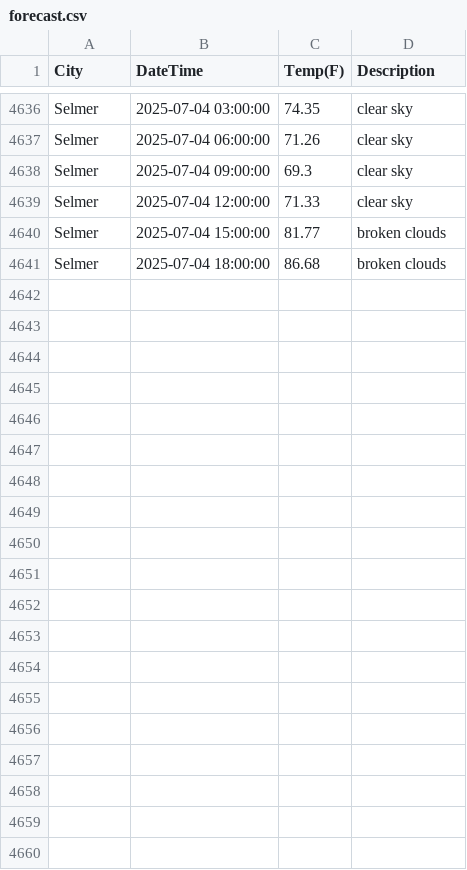
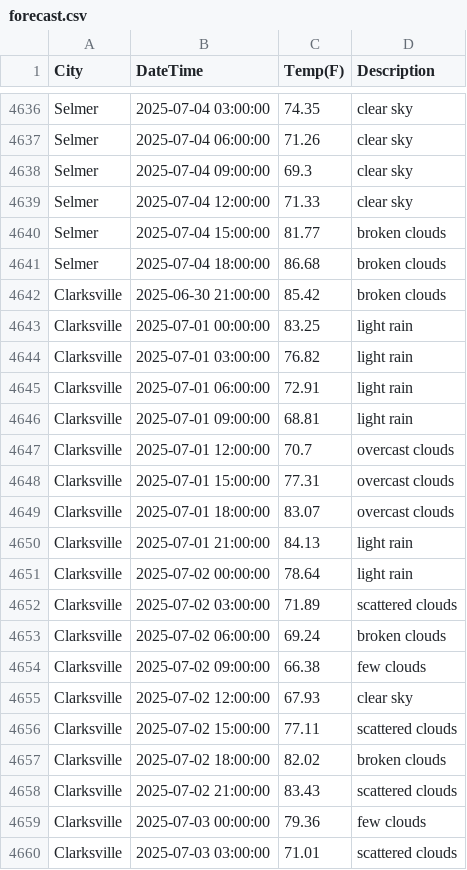
Before and after one commit to Andreachurchwell/TPS_Capstone2025, a CSV file: data/forecast.csv, drawn as a sheet; only a part is shown, gaps mark what is left out; the diff covers the shown part only; the diff names each change by its address in the sheet, - before the commit and + after, or states it on an @@ line.

```diff
--- a/data/forecast.csv
+++ b/data/forecast.csv
+row 4642: Clarksville | 2025-06-30 21:00:00 | 85.42 | broken clouds
+row 4643: Clarksville | 2025-07-01 00:00:00 | 83.25 | light rain
+row 4644: Clarksville | 2025-07-01 03:00:00 | 76.82 | light rain
+row 4645: Clarksville | 2025-07-01 06:00:00 | 72.91 | light rain
+row 4646: Clarksville | 2025-07-01 09:00:00 | 68.81 | light rain
+row 4647: Clarksville | 2025-07-01 12:00:00 | 70.7 | overcast clouds
+row 4648: Clarksville | 2025-07-01 15:00:00 | 77.31 | overcast clouds
+row 4649: Clarksville | 2025-07-01 18:00:00 | 83.07 | overcast clouds
+row 4650: Clarksville | 2025-07-01 21:00:00 | 84.13 | light rain
+row 4651: Clarksville | 2025-07-02 00:00:00 | 78.64 | light rain
+row 4652: Clarksville | 2025-07-02 03:00:00 | 71.89 | scattered clouds
+row 4653: Clarksville | 2025-07-02 06:00:00 | 69.24 | broken clouds
+row 4654: Clarksville | 2025-07-02 09:00:00 | 66.38 | few clouds
+row 4655: Clarksville | 2025-07-02 12:00:00 | 67.93 | clear sky
+row 4656: Clarksville | 2025-07-02 15:00:00 | 77.11 | scattered clouds
+row 4657: Clarksville | 2025-07-02 18:00:00 | 82.02 | broken clouds
+row 4658: Clarksville | 2025-07-02 21:00:00 | 83.43 | scattered clouds
+row 4659: Clarksville | 2025-07-03 00:00:00 | 79.36 | few clouds
+row 4660: Clarksville | 2025-07-03 03:00:00 | 71.01 | scattered clouds
```
Also changed, not shown: 21 added rows elsewhere in this file, data/current_weather.csv, 1 other file.
